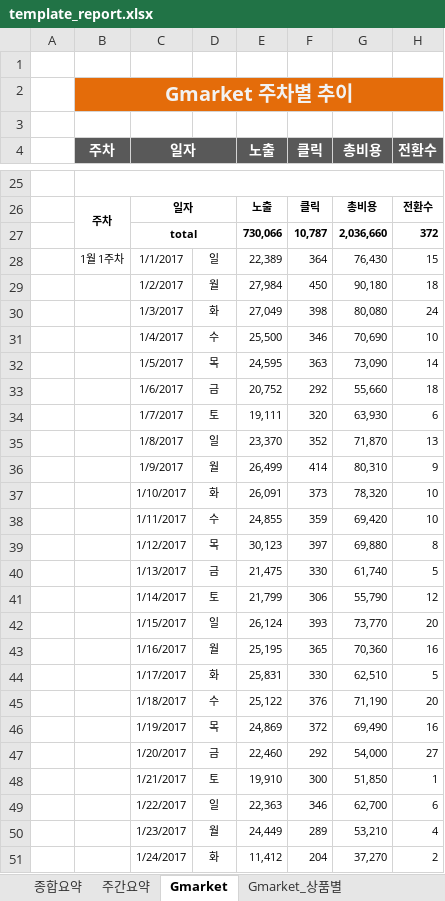
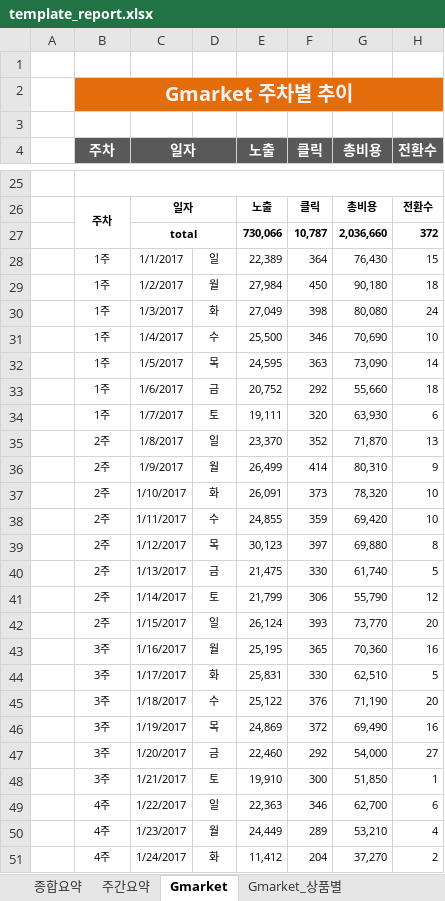
Before and after one commit to la9527/gluonkorea, an Excel workbook: gluonkorea_report/public/xlsxTemplate/template_report.xlsx, sheet Gmarket, drawn as a sheet; only a part is shown, gaps mark what is left out; values as stored, in another font and other column widths than the file's, no borders; the diff covers the shown part only; the diff names each change by its address in the sheet, - before the commit and + after, or states it on an @@ line.

```diff
--- a/gluonkorea_report/public/xlsxTemplate/template_report.xlsx (sheet Gmarket)
+++ b/gluonkorea_report/public/xlsxTemplate/template_report.xlsx (sheet Gmarket)
-B28 (주차): 1월 1주차
+B28 (주차): 1주
-B29:B34 (주차): (empty)
+B29:B34 (주차): 1주
-B35:B42 (주차): (empty)
+B35:B42 (주차): 2주
-B43:B48 (주차): (empty)
+B43:B48 (주차): 3주
-B49:B51 (주차): (empty)
+B49:B51 (주차): 4주
```
Also changed, not shown: 7 edited cells, cell formats and merged cells elsewhere in this sheet, sheet 주간요약, sheet 종합요약, sheet Auction, formulas that keep their value, 4 other files.
